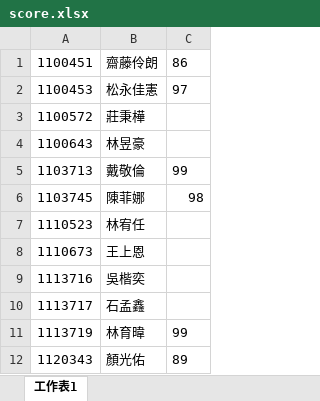
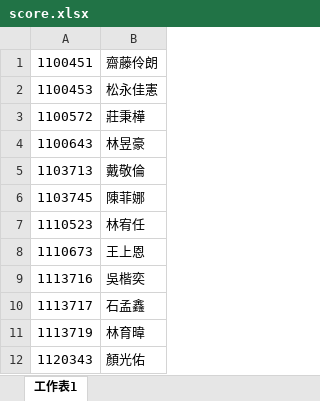
Before and after one commit to tzu1un227/tzulun-s-corner, an Excel workbook: score.xlsx, sheet 工作表1, drawn as a sheet; only a part is shown; values as stored, in another font and other column widths than the file's, no borders; the diff names each change by its address in the sheet, - before the commit and + after, or states it on an @@ line.

Commit message:
Update score.xlsx

```diff
--- a/score.xlsx (sheet 工作表1)
+++ b/score.xlsx (sheet 工作表1)
-column C, rows 1-12: 86 | 97 |  |  | 99 | 98 |  |  |  |  | 99 | 89
```
